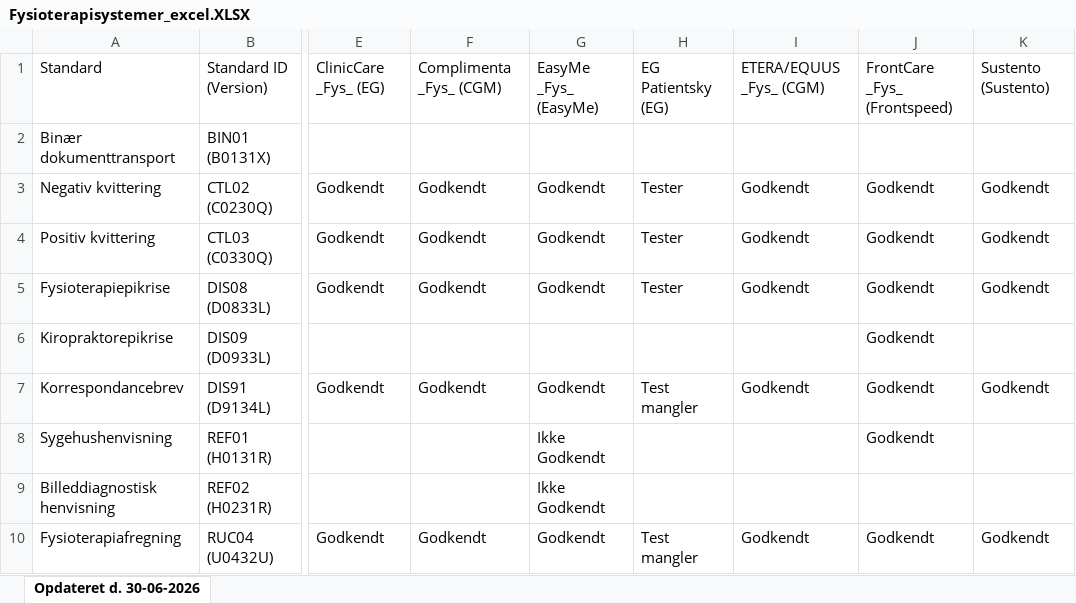
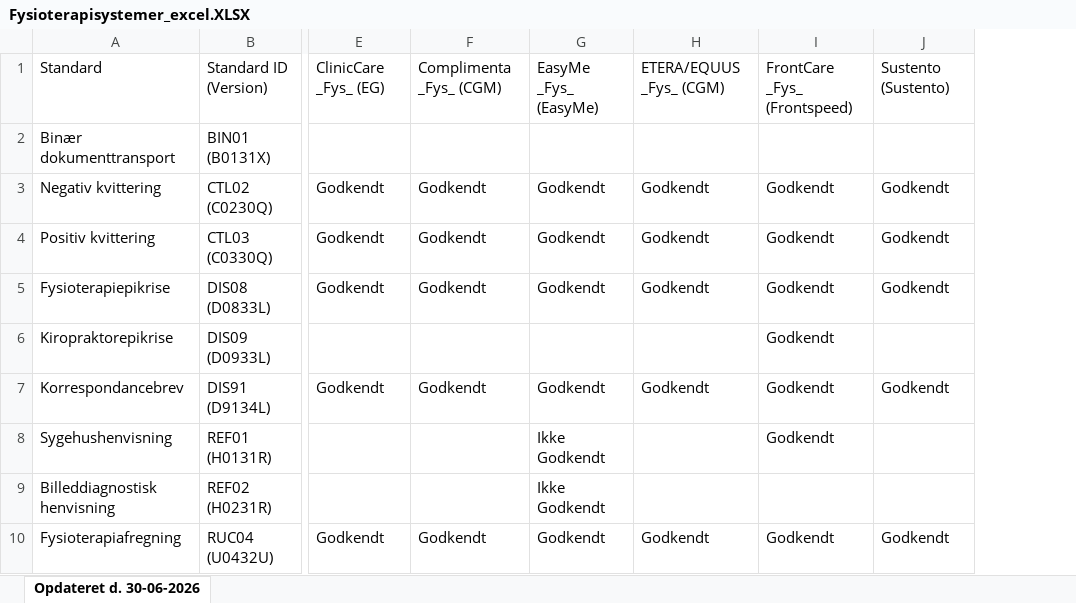
Before and after one commit to medcomdk/GodkendteSystemer, an Excel workbook: html/Fysioterapisystemer_excel.XLSX, sheet Opdateret d. 30-06-2026, drawn as a sheet; only a part is shown, gaps mark what is left out; values as stored, in another font and other column widths than the file's, no borders; the diff names each change by its address in the sheet, - before the commit and + after, or states it on an @@ line.

```diff
--- a/html/Fysioterapisystemer_excel.XLSX (sheet Opdateret d. 30-06-2026)
+++ b/html/Fysioterapisystemer_excel.XLSX (sheet Opdateret d. 30-06-2026)
-column H, rows 1-10: EG Patientsky (EG) |  | Tester | Tester | Tester |  | Test mangler |  |  | Test mangler
```
Also changed, not shown: html/Alle systemer (Samlet liste)_excel.XLSX, html/Lægesystemer - modtage_excel.XLSX, 26 other files.
